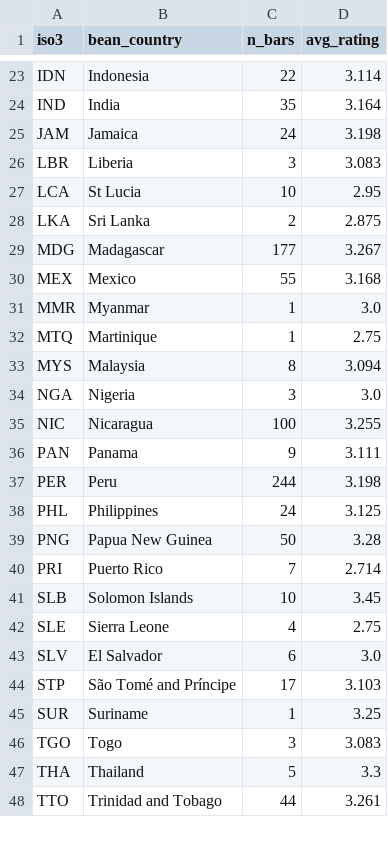
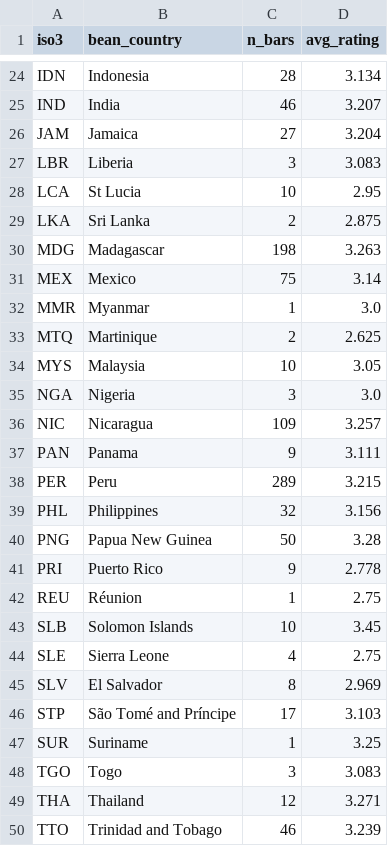
Before and after one commit to anushka260506/bean-to-bar, a CSV file: data/processed/bean_country_summary.csv, drawn as a sheet; only a part is shown, gaps mark what is left out; addresses are those after the commit; the diff covers the shown part only; the diff names each change by its address in the sheet, - before the commit and + after, or states it on an @@ line.

```diff
--- a/data/processed/bean_country_summary.csv
+++ b/data/processed/bean_country_summary.csv
-C24 (n_bars): 22
+C24 (n_bars): 28
-D24 (avg_rating): 3.114
+D24 (avg_rating): 3.134
-C25 (n_bars): 35
+C25 (n_bars): 46
-D25 (avg_rating): 3.164
+D25 (avg_rating): 3.207
-C26 (n_bars): 24
+C26 (n_bars): 27
-D26 (avg_rating): 3.198
+D26 (avg_rating): 3.204
-C30 (n_bars): 177
+C30 (n_bars): 198
-D30 (avg_rating): 3.267
+D30 (avg_rating): 3.263
-C31 (n_bars): 55
+C31 (n_bars): 75
-D31 (avg_rating): 3.168
+D31 (avg_rating): 3.14
-C33 (n_bars): 1
+C33 (n_bars): 2
-D33 (avg_rating): 2.75
+D33 (avg_rating): 2.625
-C34 (n_bars): 8
+C34 (n_bars): 10
-D34 (avg_rating): 3.094
+D34 (avg_rating): 3.05
-C36 (n_bars): 100
+C36 (n_bars): 109
-D36 (avg_rating): 3.255
+D36 (avg_rating): 3.257
-C38 (n_bars): 244
+C38 (n_bars): 289
-D38 (avg_rating): 3.198
+D38 (avg_rating): 3.215
-C39 (n_bars): 24
+C39 (n_bars): 32
-D39 (avg_rating): 3.125
+D39 (avg_rating): 3.156
-C41 (n_bars): 7
+C41 (n_bars): 9
-D41 (avg_rating): 2.714
+D41 (avg_rating): 2.778
+row 42: REU | Réunion | 1 | 2.75
-C45 (n_bars): 6
+C45 (n_bars): 8
-D45 (avg_rating): 3.0
+D45 (avg_rating): 2.969
-C49 (n_bars): 5
+C49 (n_bars): 12
-D49 (avg_rating): 3.3
+D49 (avg_rating): 3.271
-C50 (n_bars): 44
+C50 (n_bars): 46
-D50 (avg_rating): 3.261
+D50 (avg_rating): 3.239
```
Also changed, not shown: 1 added row and 44 edited cells elsewhere in this file, data/processed/country_points.csv, data/processed/grower_compare.csv, 5 other files.
